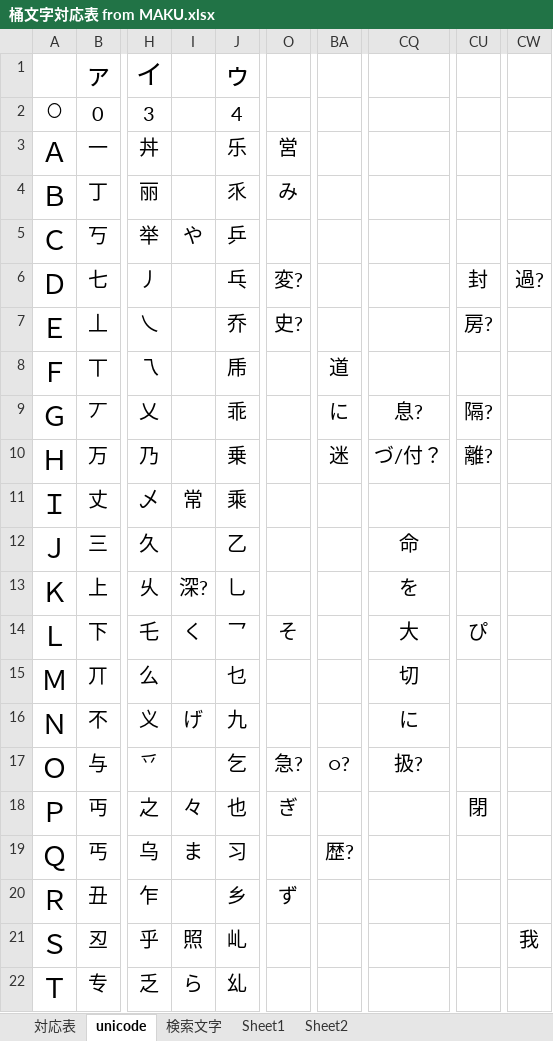
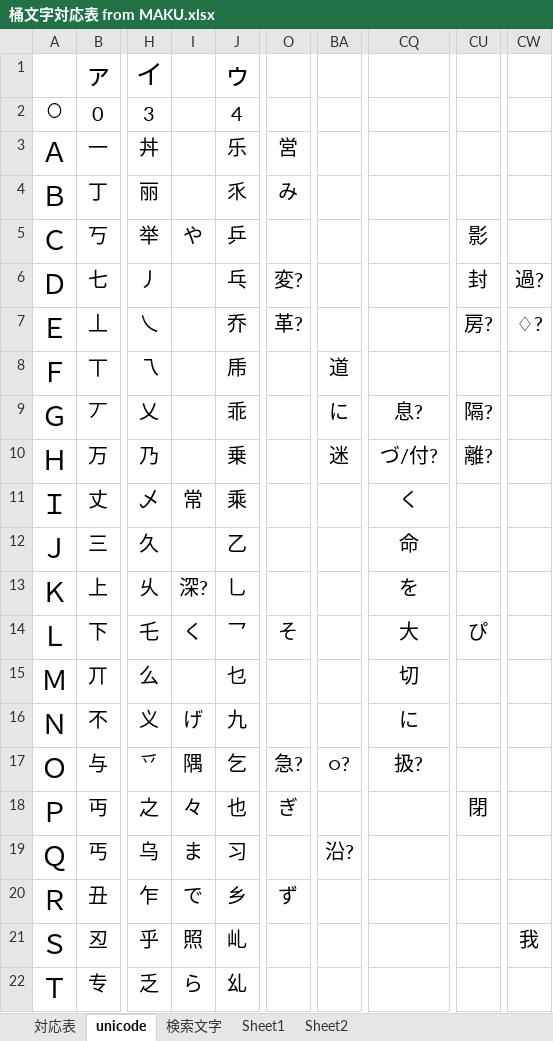
Before and after one commit to ayashiroooo/okechika-henkan, an Excel workbook: 桶文字対応表 from MAKU.xlsx, sheet unicode, drawn as a sheet; only a part is shown, gaps mark what is left out; values as stored, in another font and other column widths than the file's, no borders; conditional formats not drawn; the diff names each change by its address in the sheet, - before the commit and + after, or states it on an @@ line.

```diff
--- a/桶文字対応表 from MAKU.xlsx (sheet unicode)
+++ b/桶文字対応表 from MAKU.xlsx (sheet unicode)
-CU5: (empty)
+CU5: 影
-O7: 史?
+O7: 革?
-CW7: (empty)
+CW7: ♢?
-CQ10: づ/付？
+CQ10: づ/付?
-CQ11: (empty)
+CQ11: く
-I17: (empty)
+I17: 隅
-BA19: 歴?
+BA19: 沿?
-I20: (empty)
+I20: で
```
Also changed, not shown: sheet 対応表, sheet 検索文字, 1 other file.
